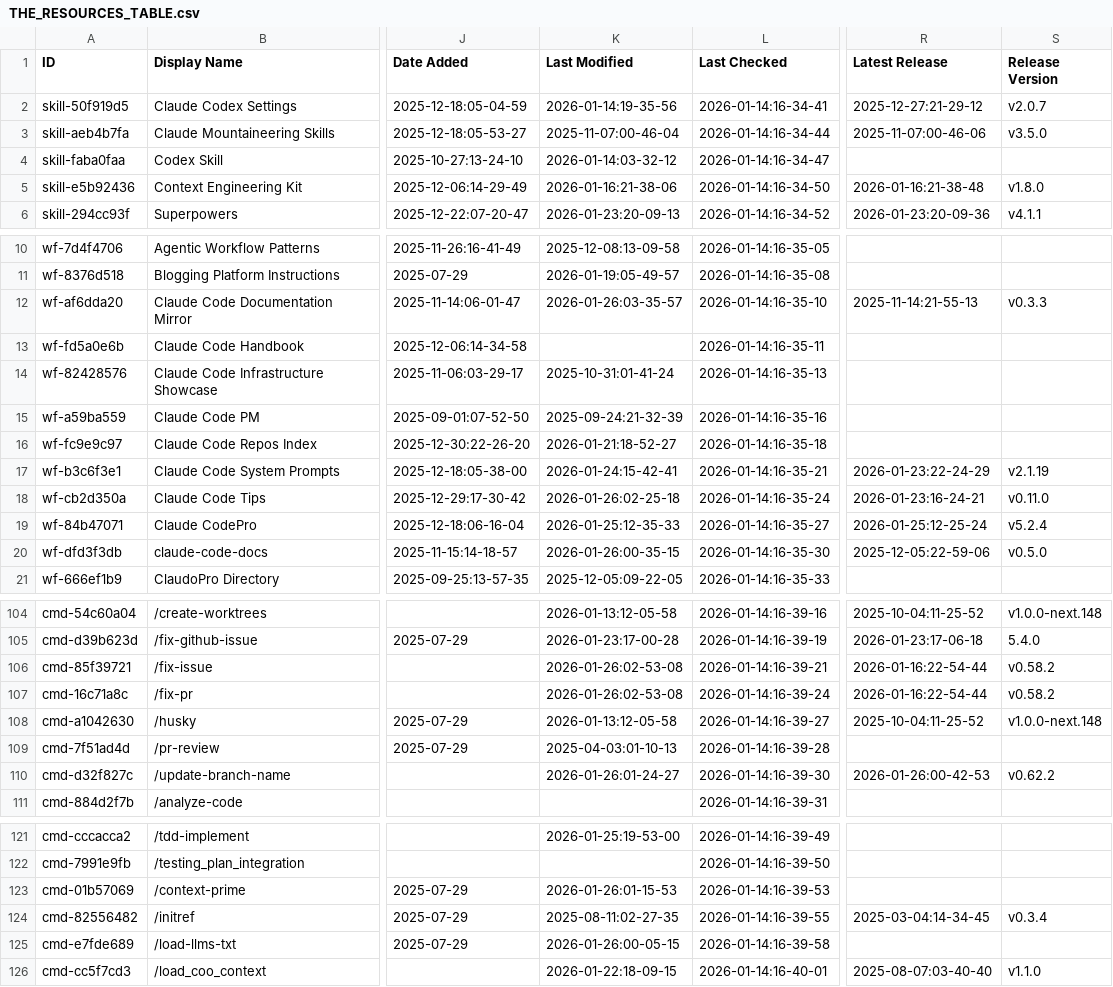
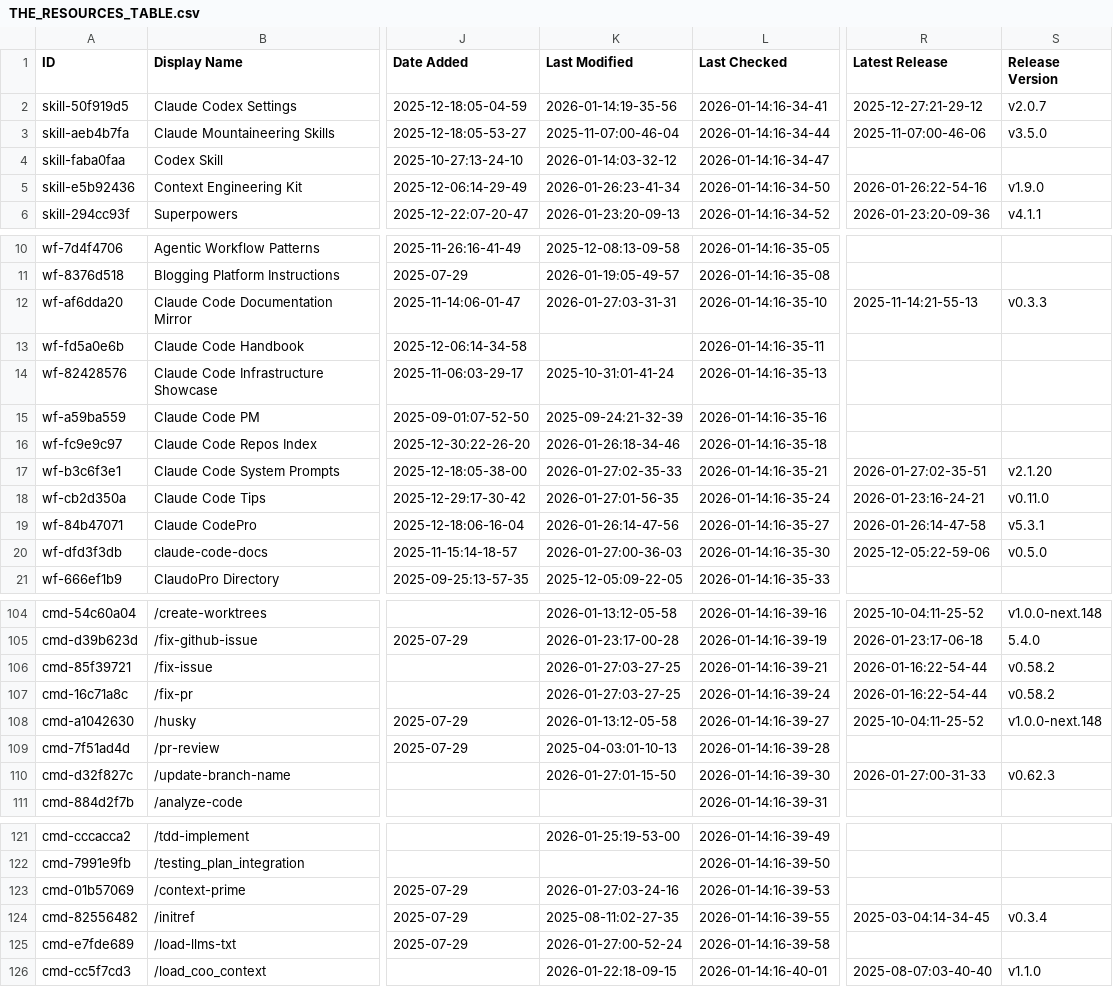
Before and after one commit to bobitluo/awesome-claude-code, a CSV file: THE_RESOURCES_TABLE.csv, drawn as a sheet; only a part is shown, gaps mark what is left out; the diff covers the shown part only; the diff names each change by its address in the sheet, - before the commit and + after, or states it on an @@ line.

```diff
--- a/THE_RESOURCES_TABLE.csv
+++ b/THE_RESOURCES_TABLE.csv
-K5 (Last Modified): 2026-01-16:21-38-06
+K5 (Last Modified): 2026-01-26:23-41-34
-R5 (Latest Release): 2026-01-16:21-38-48
+R5 (Latest Release): 2026-01-26:22-54-16
-S5 (Release Version): v1.8.0
+S5 (Release Version): v1.9.0
-K12 (Last Modified): 2026-01-26:03-35-57
+K12 (Last Modified): 2026-01-27:03-31-31
-K16 (Last Modified): 2026-01-21:18-52-27
+K16 (Last Modified): 2026-01-26:18-34-46
-K17 (Last Modified): 2026-01-24:15-42-41
+K17 (Last Modified): 2026-01-27:02-35-33
-R17 (Latest Release): 2026-01-23:22-24-29
+R17 (Latest Release): 2026-01-27:02-35-51
-S17 (Release Version): v2.1.19
+S17 (Release Version): v2.1.20
-K18 (Last Modified): 2026-01-26:02-25-18
+K18 (Last Modified): 2026-01-27:01-56-35
-K19 (Last Modified): 2026-01-25:12-35-33
+K19 (Last Modified): 2026-01-26:14-47-56
-R19 (Latest Release): 2026-01-25:12-25-24
+R19 (Latest Release): 2026-01-26:14-47-58
-S19 (Release Version): v5.2.4
+S19 (Release Version): v5.3.1
-K20 (Last Modified): 2026-01-26:00-35-15
+K20 (Last Modified): 2026-01-27:00-36-03
-K106:K107 (Last Modified): 2026-01-26:02-53-08
+K106:K107 (Last Modified): 2026-01-27:03-27-25
-K110 (Last Modified): 2026-01-26:01-24-27
+K110 (Last Modified): 2026-01-27:01-15-50
-R110 (Latest Release): 2026-01-26:00-42-53
+R110 (Latest Release): 2026-01-27:00-31-33
-S110 (Release Version): v0.62.2
+S110 (Release Version): v0.62.3
-K123 (Last Modified): 2026-01-26:01-15-53
+K123 (Last Modified): 2026-01-27:03-24-16
-K125 (Last Modified): 2026-01-26:00-05-15
+K125 (Last Modified): 2026-01-27:00-52-24
```
Also changed, not shown: 23 edited cells elsewhere in this file.
